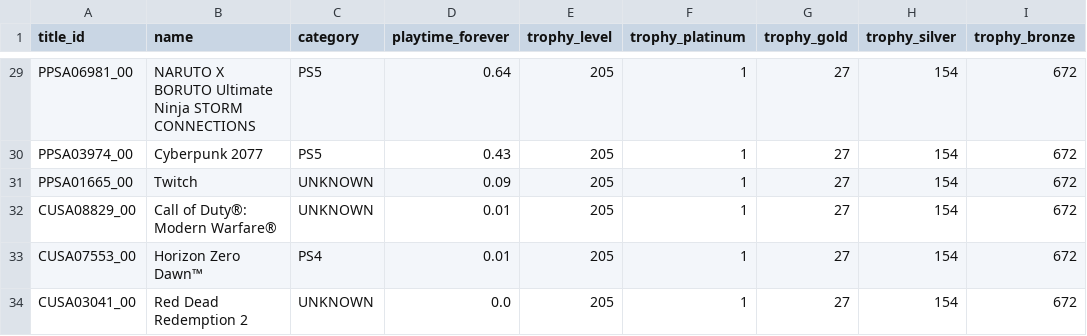
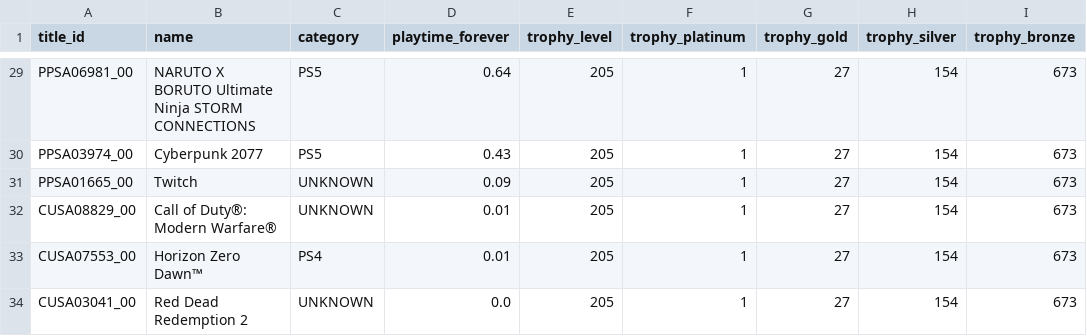
Before and after one commit to Dipto9999/dipto9999.github.io, a CSV file: src/assets/data/games/psn/Dipto_9999_PSNData.csv, drawn as a sheet; only a part is shown, gaps mark what is left out; the diff covers the shown part only; the diff names each change by its address in the sheet, - before the commit and + after, or states it on an @@ line.

```diff
--- a/src/assets/data/games/psn/Dipto_9999_PSNData.csv
+++ b/src/assets/data/games/psn/Dipto_9999_PSNData.csv
-I29:I34 (trophy_bronze): 672
+I29:I34 (trophy_bronze): 673
```
Also changed, not shown: 1 added row, 1 removed row and 26 edited cells elsewhere in this file, 17 other files.
